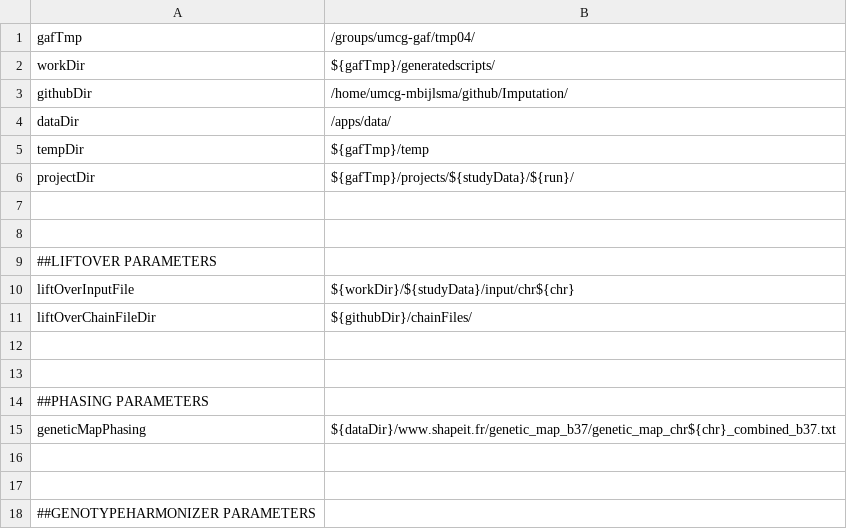
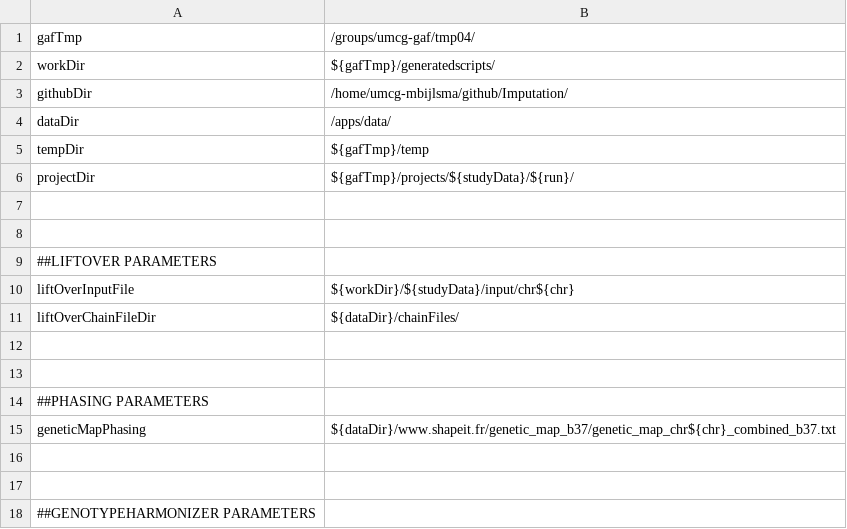
Before and after one commit to molgenis/Imputation, a CSV file: parameters.csv, drawn as a sheet; only a part is shown.

```diff
--- a/parameters.csv
+++ b/parameters.csv
@@ -10,3 +10,3 @@ projectDir,${gafTmp}/projects/${studyData}/${run}/
 liftOverInputFile,${workDir}/${studyData}/input/chr${chr}
-liftOverChainFileDir,${githubDir}/chainFiles/
+liftOverChainFileDir,${dataDir}/chainFiles/
 
```
Also changed, not shown: workflow.csv, 12 other files.
